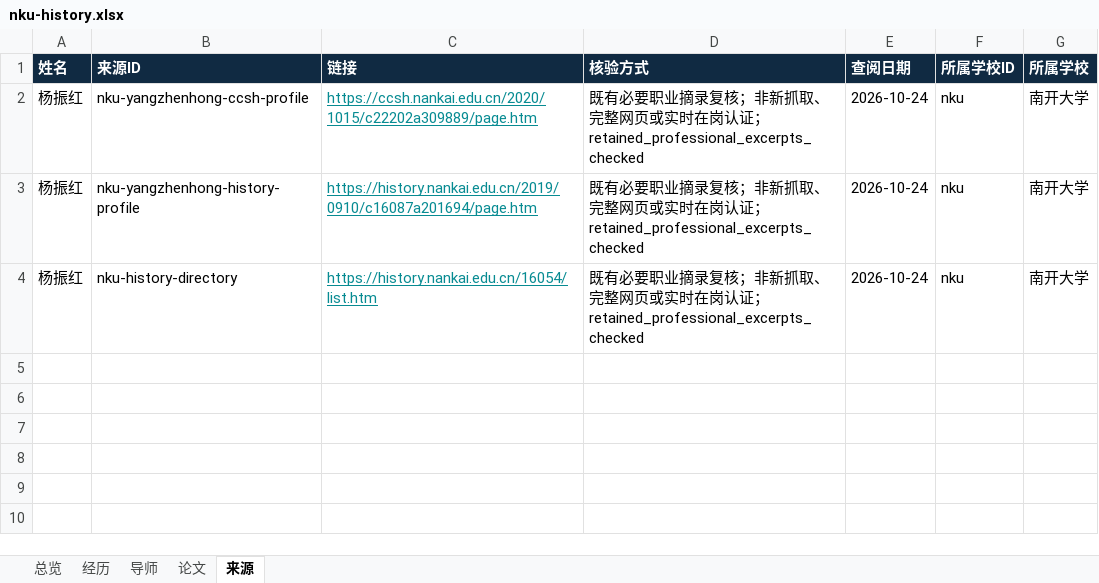
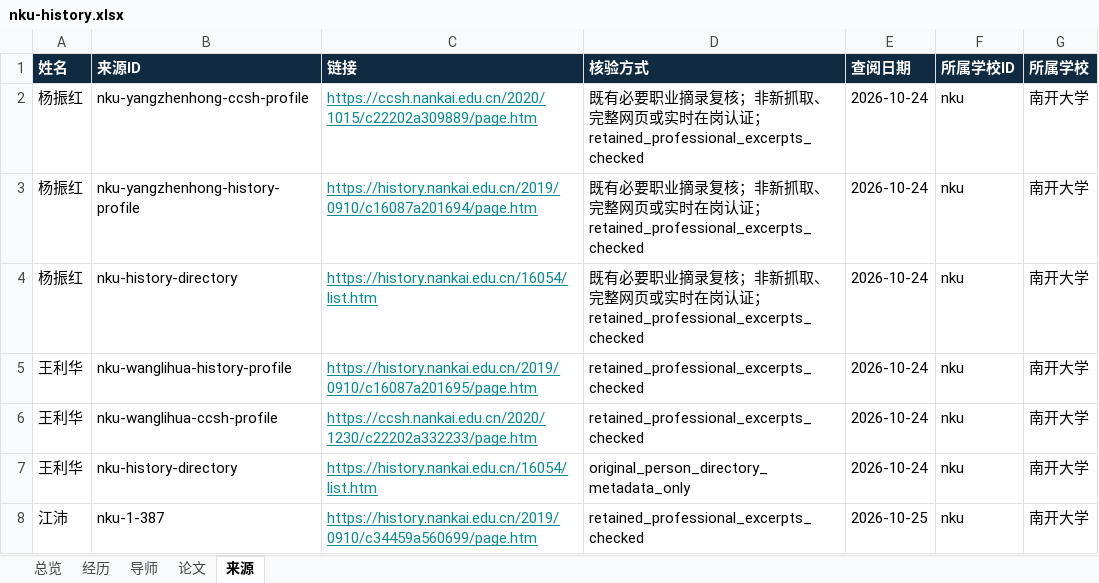
Before and after one commit to aikyolin/-cn-985-academic-amatlas, an Excel workbook: site/exports/nku-history.xlsx, sheet 来源, drawn as a sheet; values as stored, in another font and other column widths than the file's, no borders; the diff names each change by its address in the sheet, - before the commit and + after, or states it on an @@ line.

Commit message:
Add 11 independently verified Nankai profiles (1026 records)

```diff
--- a/site/exports/nku-history.xlsx (sheet 来源)
+++ b/site/exports/nku-history.xlsx (sheet 来源)
+row 5: 王利华 | nku-wanglihua-history-profile | https://history.nankai.edu.cn/2019/0910/c16087a201695/page.htm | retained_professional_excerpts_checked | 2026-10-24 | nku | 南开大学
+row 6: 王利华 | nku-wanglihua-ccsh-profile | https://ccsh.nankai.edu.cn/2020/1230/c22202a332233/page.htm | retained_professional_excerpts_checked | 2026-10-24 | nku | 南开大学
+row 7: 王利华 | nku-history-directory | https://history.nankai.edu.cn/16054/list.htm | original_person_directory_metadata_only | 2026-10-24 | nku | 南开大学
+row 8: 江沛 | nku-1-387 | https://history.nankai.edu.cn/2019/0910/c34459a560699/page.htm | retained_professional_excerpts_checked | 2026-10-25 | nku | 南开大学
```
Also changed, not shown: sheet 经历, sheet 论文, sheet 总览, site/exports/nku-medical.xlsx, site/exports/nku-philosophy.xlsx, 50 other files.
